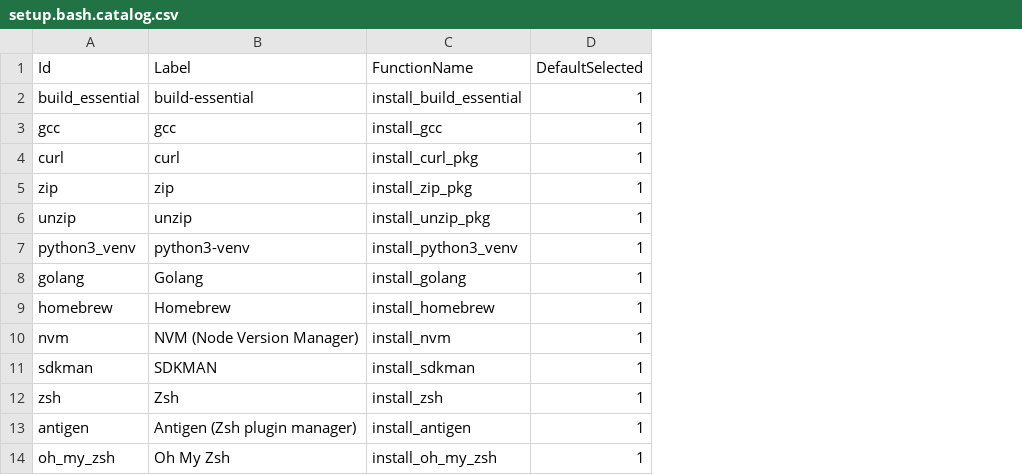
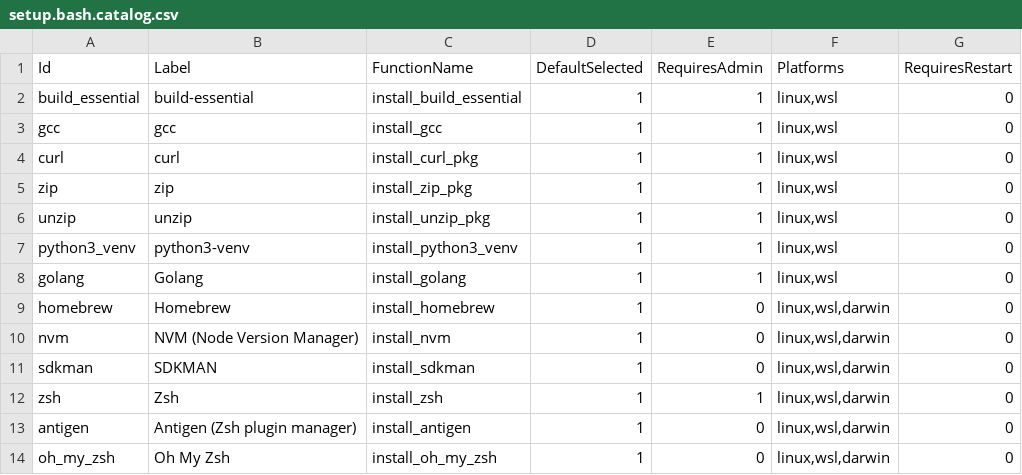
Before and after one commit to guidomodarelli/system-config, a CSV file: scripts/setup/setup.bash.catalog.csv, drawn as a sheet; only a part is shown; the diff names each change by its address in the sheet, - before the commit and + after, or states it on an @@ line.

Commit message:
update setup scripts to include additional metadata and validation
This commit enhances the setup scripts by adding new metadata fields such as «RequiresAdmin», «Platforms», and «RequiresRestart» to the setup catalog. The changes ensure that the setup process can better handle platform-specific requirements and installation conditions.

The PowerShell and Bash scripts have been updated to validate these new fields, ensuring that the setup menu correctly reflects the requirements for each installation item. Additionally, new assertions have been added to the test scripts to verify that the setup behaves as expected when these fields are present.

The changes also improve the handling of duplicate IDs in the setup catalog, ensuring that the system rejects any entries that do not conform to the expected structure. This will help maintain the integrity of the setup process and prevent potential conflicts during installations.

```diff
--- a/scripts/setup/setup.bash.catalog.csv
+++ b/scripts/setup/setup.bash.catalog.csv
+column E (RequiresAdmin), rows 2-14: 1 | 1 | 1 | 1 | 1 | 1 | 1 | 0 | 0 | 0 | 1 | 0 | 0
+column F (Platforms), rows 2-14: linux,wsl | linux,wsl | linux,wsl | linux,wsl | linux,wsl | linux,wsl | linux,wsl | linux,wsl,darwin | linux,wsl,darwin | linux,wsl,darwin | linux,wsl,darwin | linux,wsl,darwin | linux,wsl,darwin
+column G (RequiresRestart), rows 2-14: all 0
```
Also changed, not shown: scripts/setup/setup.pwsh.catalog.csv, 5 other files.
